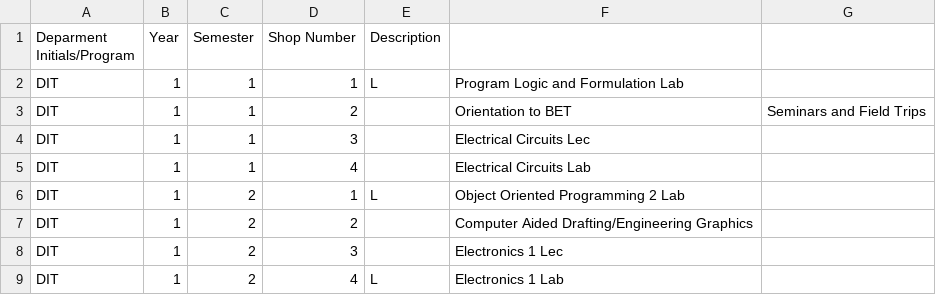
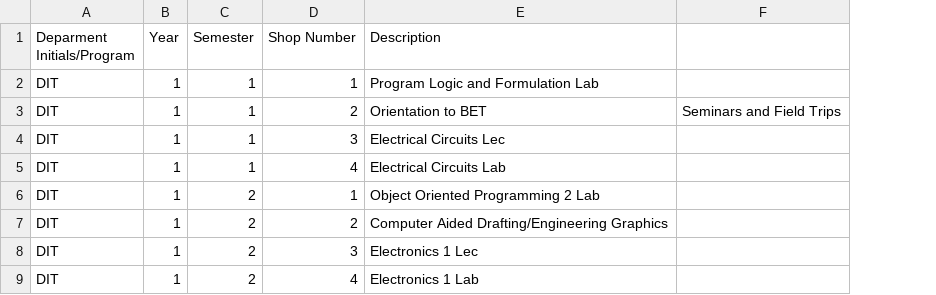
Before and after one commit to CyrineOsorio/tup-assist, a CSV file: CSV Format/Mock Up- Subject DIT.csv, drawn as a sheet; only a part is shown; removed rows and columns are numbered as before the commit, all else as after; the diff names each change by its address in the sheet, - before the commit and + after, or states it on an @@ line.

```diff
--- a/CSV Format/Mock Up- Subject DIT.csv
+++ b/CSV Format/Mock Up- Subject DIT.csv
-column E (Description), rows 2-9: L |  |  |  | L |  |  | L
-E1: (empty)
+E1: Description
```
Also changed, not shown: 4 other files.
